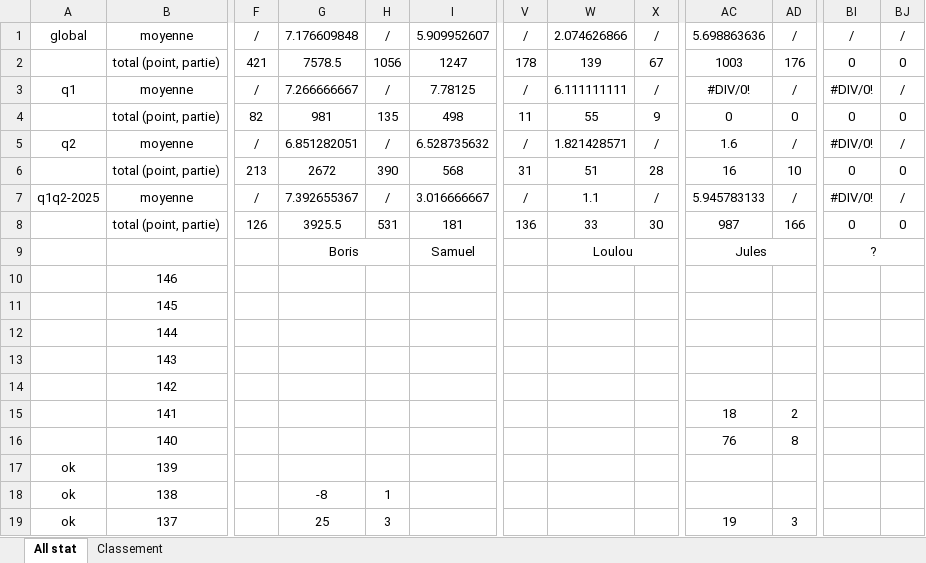
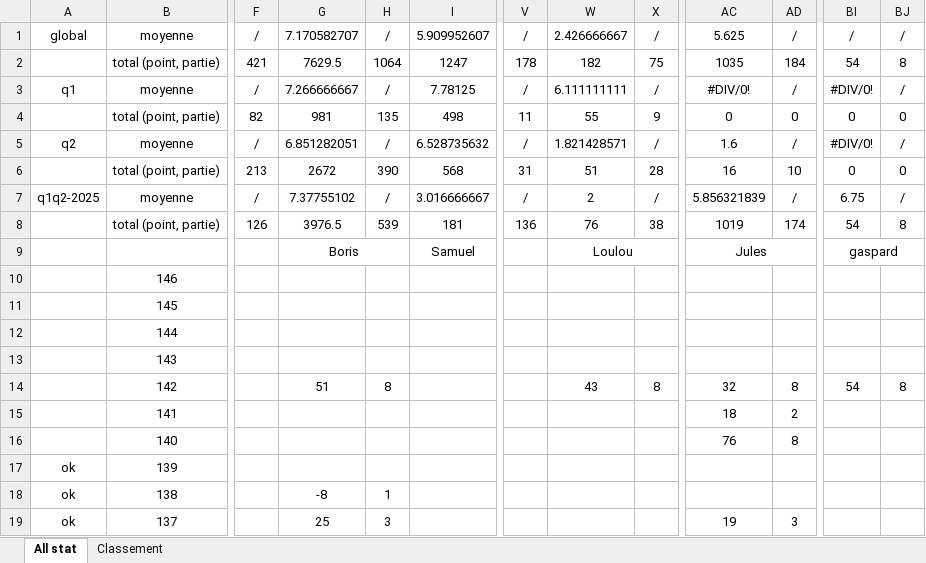
Before and after one commit to boris500/podium-quiz, an Excel workbook: classement_whist_2023_2025.xlsx, sheet All stat, drawn as a sheet; only a part is shown, gaps mark what is left out; values as stored, in another font and other column widths than the file's, no borders; conditional formats not drawn; the diff covers the shown part only; the diff names each change by its address in the sheet, - before the commit and + after, or states it on an @@ line.

Commit message:
update excel

```diff
--- a/classement_whist_2023_2025.xlsx (sheet All stat)
+++ b/classement_whist_2023_2025.xlsx (sheet All stat)
-G1: 7.176609848
+G1: 7.170582707
-W1: 2.074626866
+W1: 2.426666667
-AC1: 5.698863636
+AC1: 5.625
-G2: 7578.5
+G2: 7629.5
-H2: 1056
+H2: 1064
-W2: 139
+W2: 182
-X2: 67
+X2: 75
-AC2: 1003
+AC2: 1035
-AD2: 176
+AD2: 184
-BI2: 0
+BI2: 54
-BJ2: 0
+BJ2: 8
-G7: 7.392655367
+G7: 7.37755102
-W7: 1.1
+W7: 2
-AC7: 5.945783133
+AC7: 5.856321839
-BI7: #DIV/0!
+BI7: 6.75
-G8: 3925.5
+G8: 3976.5
-H8: 531
+H8: 539
-W8: 33
+W8: 76
-X8: 30
+X8: 38
-AC8: 987
+AC8: 1019
-AD8: 166
+AD8: 174
-BI8: 0
+BI8: 54
-BJ8: 0
+BJ8: 8
-BI9: ?
+BI9: gaspard
-G14: (empty)
+G14: 51
-H14: (empty)
+H14: 8
-W14: (empty)
+W14: 43
-X14: (empty)
+X14: 8
-AC14: (empty)
+AC14: 32
-AD14: (empty)
+AD14: 8
-BI14: (empty)
+BI14: 54
-BJ14: (empty)
+BJ14: 8
```
Also changed, not shown: 25 edited cells elsewhere in this sheet, sheet Classement.
